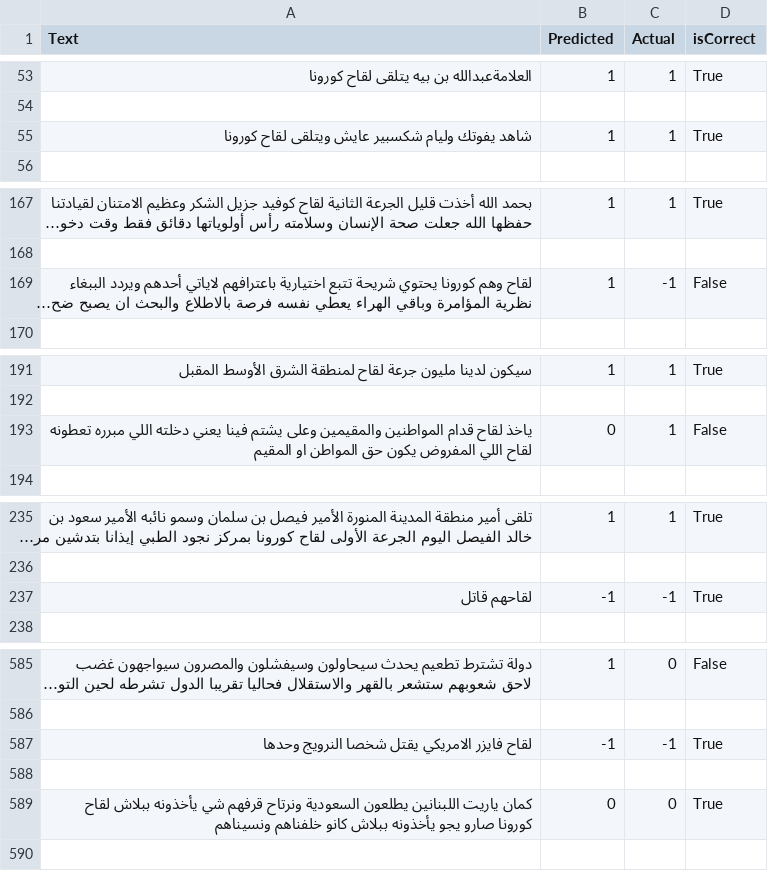
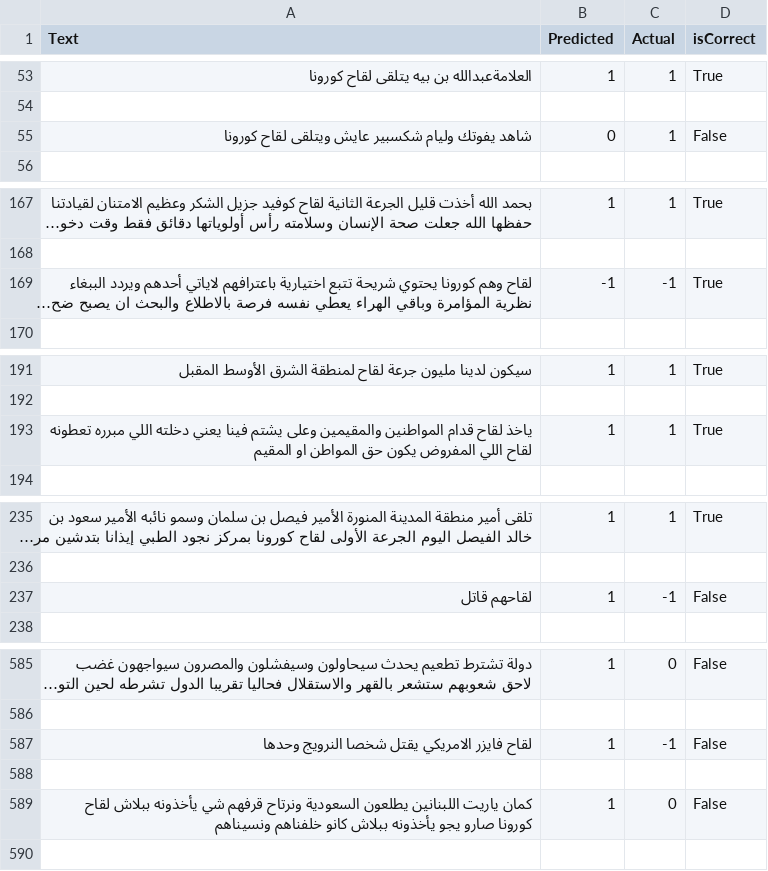
Before and after one commit to gaserashraf/NLP-Project, a CSV file: Results/AraBert.csv, drawn as a sheet; only a part is shown, gaps mark what is left out; long unchanged cells end in …; the diff covers the shown part only; the diff names each change by its address in the sheet, - before the commit and + after, or states it on an @@ line.

```diff
--- a/Results/AraBert.csv
+++ b/Results/AraBert.csv
-B55 (Predicted): 1
+B55 (Predicted): 0
-D55 (isCorrect): True
+D55 (isCorrect): False
-B169 (Predicted): 1
+B169 (Predicted): -1
-D169 (isCorrect): False
+D169 (isCorrect): True
-B193 (Predicted): 0
+B193 (Predicted): 1
-D193 (isCorrect): False
+D193 (isCorrect): True
-B237 (Predicted): -1
+B237 (Predicted): 1
-D237 (isCorrect): True
+D237 (isCorrect): False
-B587 (Predicted): -1
+B587 (Predicted): 1
-D587 (isCorrect): True
+D587 (isCorrect): False
-B589 (Predicted): 0
+B589 (Predicted): 1
-D589 (isCorrect): True
+D589 (isCorrect): False
```
Also changed, not shown: 51 edited cells elsewhere in this file, 5 other files.
